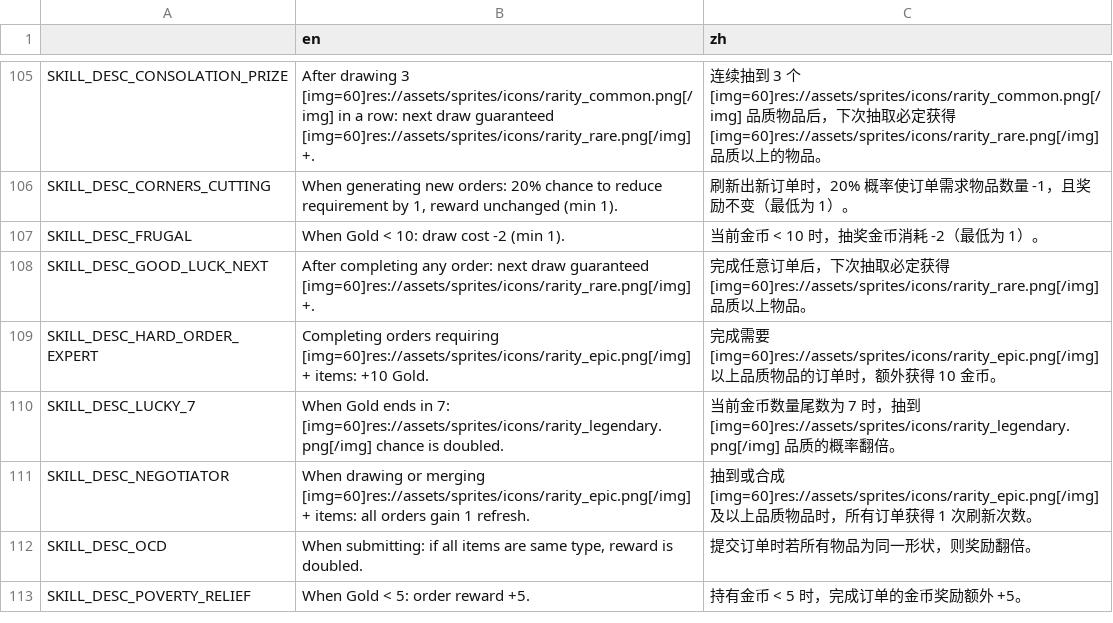
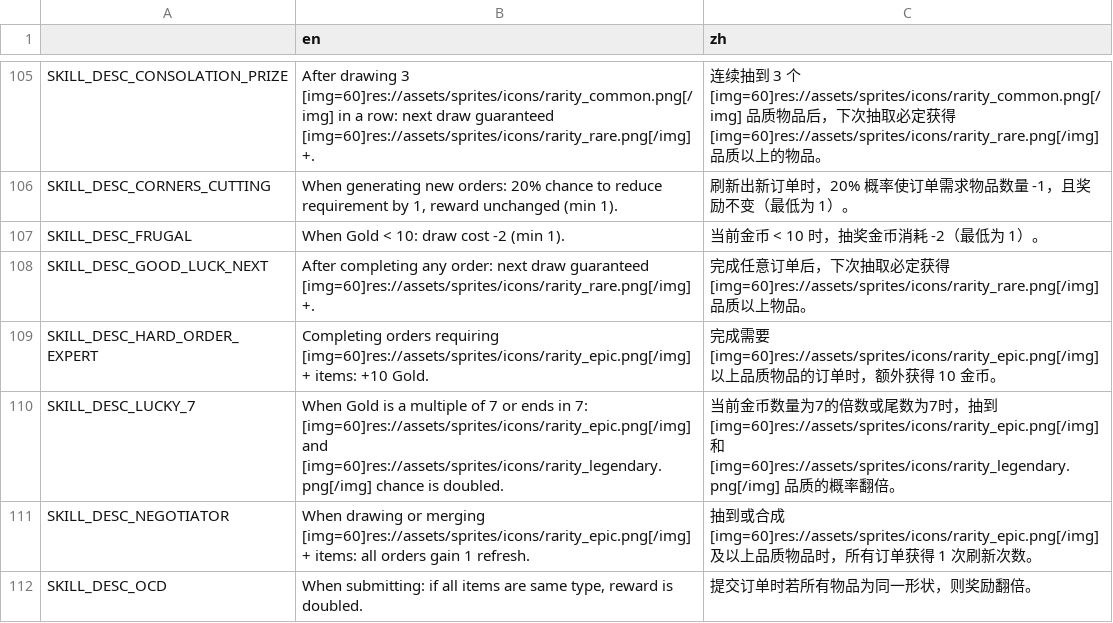
Before and after one commit to Prismist-Games/project_3_pools, a CSV file: data/internationalization/internationalization.csv, drawn as a sheet; only a part is shown, gaps mark what is left out; the shorter side is filled out with more unchanged rows.

```diff
--- a/data/internationalization/internationalization.csv
+++ b/data/internationalization/internationalization.csv
@@ -109,3 +109,3 @@ SKILL_DESC_GOOD_LUCK_NEXT,After completing any order: next draw guaranteed  [img
 SKILL_DESC_HARD_ORDER_EXPERT,Completing orders requiring  [img=60]res://assets/sprites/icons/rarity_epic.png[/img]  + items: +10 Gold.,完成需要 [img=60]res://assets/sprites/icons/rarity_epic.png[/img] 以上品质物品的订单时，额外获得 10 金币。
-SKILL_DESC_LUCKY_7,When Gold ends in 7:  [img=60]res://assets/sprites/icons/rarity_legendary.png[/img]  chance is doubled.,当前金币数量尾数为 7 时，抽到 [img=60]res://assets/sprites/icons/rarity_legendary.png[/img] 品质的概率翻倍。
+SKILL_DESC_LUCKY_7,When Gold is a multiple of 7 or ends in 7:  [img=60]res://assets/sprites/icons/rarity_epic.png[/img]  and  [img=60]res://assets/sprites/icons/rarity_legendary.png[/img]  chance is doubled.,当前金币数量为7的倍数或尾数为7时，抽到 [img=60]res://assets/sprites/icons/rarity_epic.png[/img] 和 [img=60]res://assets/sprites/icons/rarity_legendary.png[/img] 品质的概率翻倍。
 SKILL_DESC_NEGOTIATOR,When drawing or merging  [img=60]res://assets/sprites/icons/rarity_epic.png[/img]  + items: all orders gain 1 refresh.,抽到或合成 [img=60]res://assets/sprites/icons/rarity_epic.png[/img] 及以上品质物品时，所有订单获得 1 次刷新次数。
```
Also changed, not shown: 2 other files.
